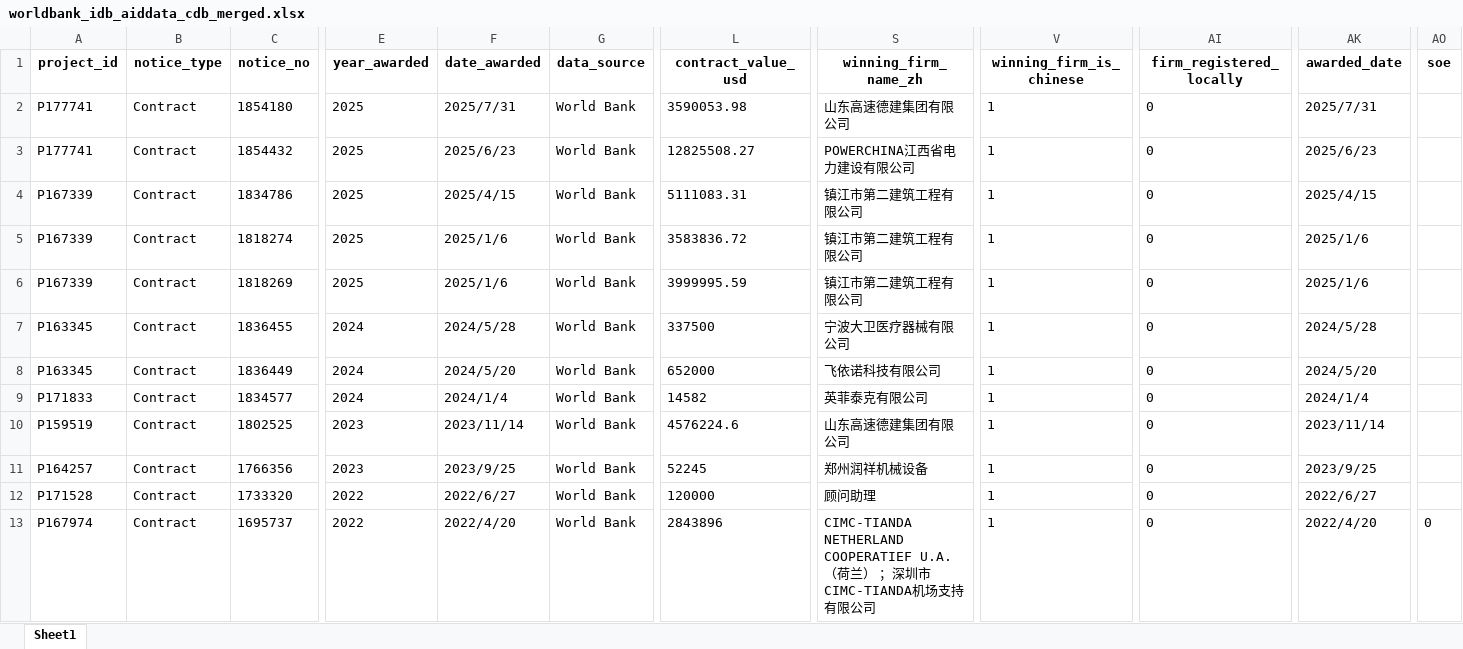
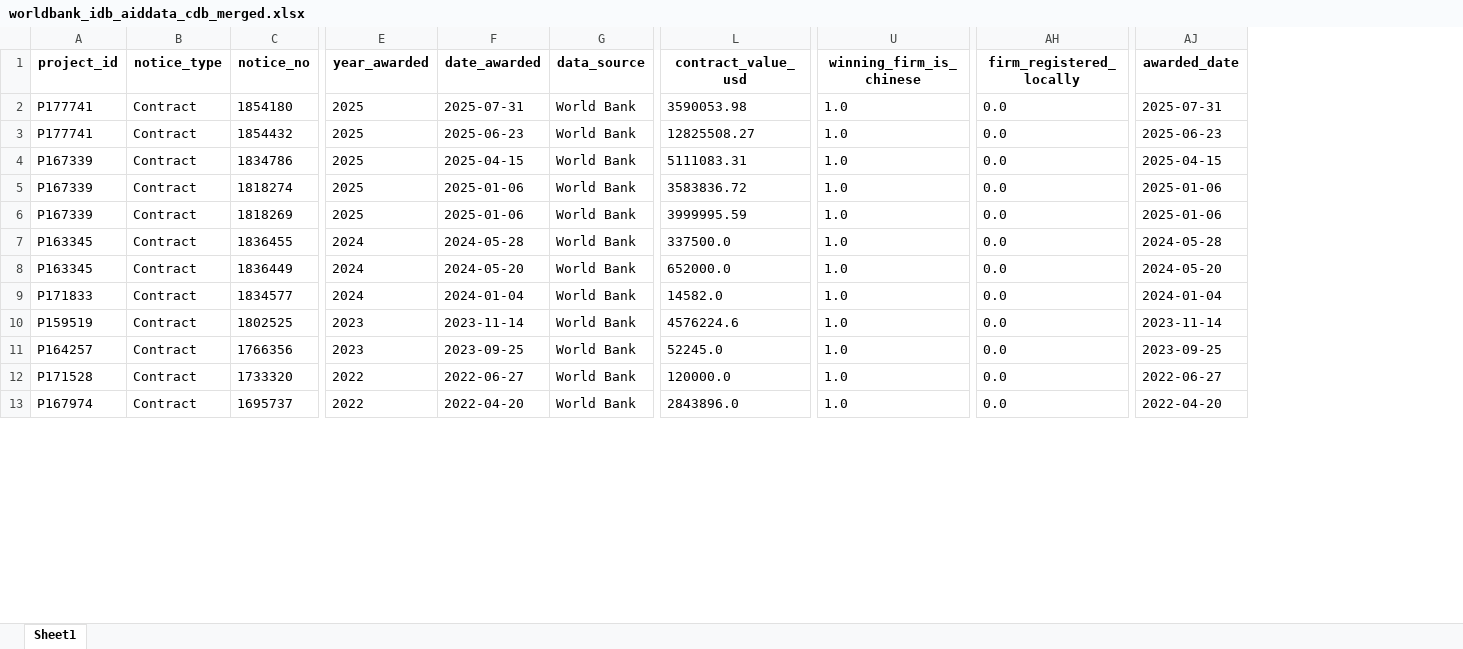
Before and after one commit to rubingwang/CapstoneWB, an Excel workbook: data/worldbank_idb_aiddata_cdb_merged.xlsx, sheet Sheet1, drawn as a sheet; only a part is shown, gaps mark what is left out; values as stored, in another font and other column widths than the file's, no borders; removed rows and columns are numbered as before the commit, all else as after; the diff covers the shown part only; the diff names each change by its address in the sheet, - before the commit and + after, or states it on an @@ line.

```diff
--- a/data/worldbank_idb_aiddata_cdb_merged.xlsx (sheet Sheet1)
+++ b/data/worldbank_idb_aiddata_cdb_merged.xlsx (sheet Sheet1)
-column S (winning_firm_name_zh), rows 2-13: 山东高速德建集团有限公司 | POWERCHINA江西省电力建设有限公司 | 镇江市第二建筑工程有限公司 | 镇江市第二建筑工程有限公司 | 镇江市第二建筑工程有限公司 | 宁波大卫医疗器械有限公司 | 飞依诺科技有限公司 | 英菲泰克有限公司 | 山东高速德建集团有限公司 | 郑州润祥机械设备 | 顾问助理 | CIMC-TIANDA NETHERLAND COOPERATIEF U.A. （荷兰） ；深圳市CIMC-TIANDA机场支持有限公司
-column AO (soe), row 13: 0
-F2 (date_awarded): 2025/7/31
+F2 (date_awarded): 2025-07-31
-U2:U13 (winning_firm_is_chinese): 1
+U2:U13 (winning_firm_is_chinese): 1.0
-AH2:AH13 (firm_registered_locally): 0
+AH2:AH13 (firm_registered_locally): 0.0
-AJ2 (awarded_date): 2025/7/31
+AJ2 (awarded_date): 2025-07-31
-F3 (date_awarded): 2025/6/23
+F3 (date_awarded): 2025-06-23
-AJ3 (awarded_date): 2025/6/23
+AJ3 (awarded_date): 2025-06-23
-F4 (date_awarded): 2025/4/15
+F4 (date_awarded): 2025-04-15
-AJ4 (awarded_date): 2025/4/15
+AJ4 (awarded_date): 2025-04-15
-F5:F6 (date_awarded): 2025/1/6
+F5:F6 (date_awarded): 2025-01-06
-AJ5:AJ6 (awarded_date): 2025/1/6
+AJ5:AJ6 (awarded_date): 2025-01-06
-F7 (date_awarded): 2024/5/28
+F7 (date_awarded): 2024-05-28
-L7 (contract_value_usd): 337500
+L7 (contract_value_usd): 337500.0
-AJ7 (awarded_date): 2024/5/28
+AJ7 (awarded_date): 2024-05-28
-F8 (date_awarded): 2024/5/20
+F8 (date_awarded): 2024-05-20
-L8 (contract_value_usd): 652000
+L8 (contract_value_usd): 652000.0
-AJ8 (awarded_date): 2024/5/20
+AJ8 (awarded_date): 2024-05-20
-F9 (date_awarded): 2024/1/4
+F9 (date_awarded): 2024-01-04
-L9 (contract_value_usd): 14582
+L9 (contract_value_usd): 14582.0
-AJ9 (awarded_date): 2024/1/4
+AJ9 (awarded_date): 2024-01-04
-F10 (date_awarded): 2023/11/14
+F10 (date_awarded): 2023-11-14
-AJ10 (awarded_date): 2023/11/14
+AJ10 (awarded_date): 2023-11-14
-F11 (date_awarded): 2023/9/25
+F11 (date_awarded): 2023-09-25
-L11 (contract_value_usd): 52245
+L11 (contract_value_usd): 52245.0
-AJ11 (awarded_date): 2023/9/25
+AJ11 (awarded_date): 2023-09-25
-F12 (date_awarded): 2022/6/27
+F12 (date_awarded): 2022-06-27
-L12 (contract_value_usd): 120000
+L12 (contract_value_usd): 120000.0
-AJ12 (awarded_date): 2022/6/27
+AJ12 (awarded_date): 2022-06-27
-F13 (date_awarded): 2022/4/20
+F13 (date_awarded): 2022-04-20
-L13 (contract_value_usd): 2843896
+L13 (contract_value_usd): 2843896.0
-AJ13 (awarded_date): 2022/4/20
+AJ13 (awarded_date): 2022-04-20
```
Also changed, not shown: 2 removed rows and 818 edited cells elsewhere in this sheet, docs/data/worldbank_idb_aiddata_cdb_merged.xlsx, 3 other files.
